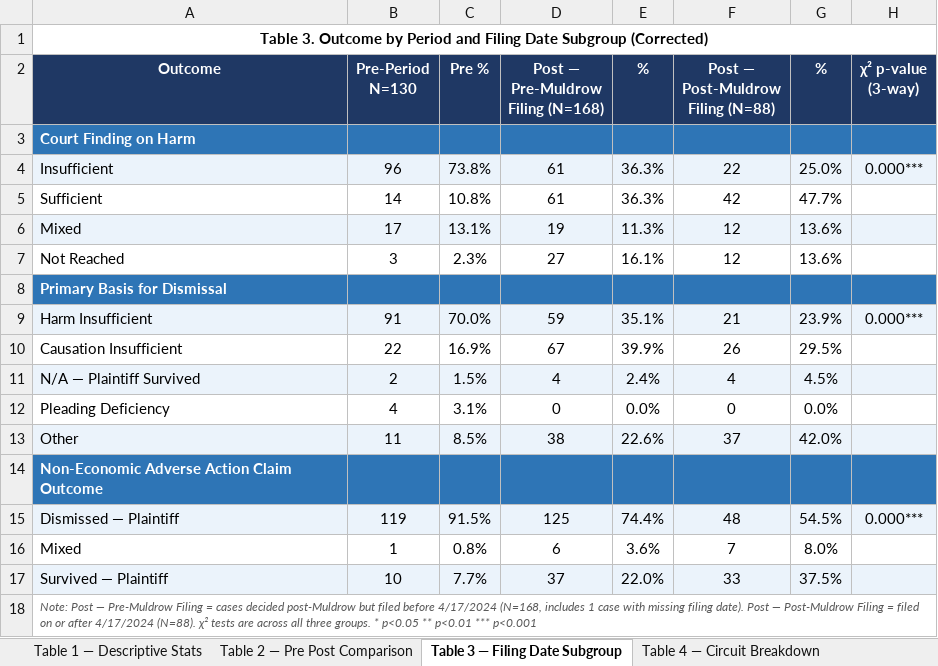
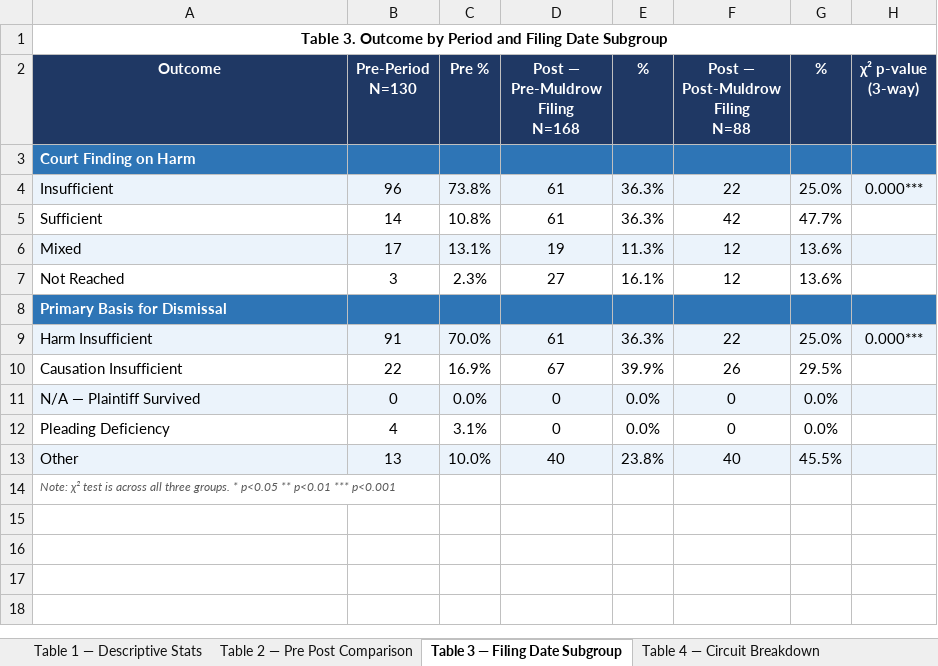
Before and after one commit to C-L-Ferguson/Muldrow, an Excel workbook: muldrow_tables.xlsx, sheet Table 3 — Filing Date Subgroup, drawn as a sheet; values as stored, in another font and other column widths than the file's, no borders; removed rows and columns are numbered as before the commit, all else as after; ↵ is a line break in a cell; the diff names each change by its address in the sheet, - before the commit and + after, or states it on an @@ line.

```diff
--- a/muldrow_tables.xlsx (sheet Table 3 — Filing Date Subgroup)
+++ b/muldrow_tables.xlsx (sheet Table 3 — Filing Date Subgroup)
-A1 (Outcome): …Date Subgroup (Corrected)
+A1 (Outcome): …Date Subgroup
-D2: Post — Pre-Muldrow ↵ Filing (N=168)
+D2: Post — Pre-Muldrow Filing ↵ N=168
-F2: Post — Post-Muldrow ↵ Filing (N=88)
+F2: Post — Post-Muldrow Filing ↵ N=88
-H2: χ² p-value (3-way)
+H2: χ² p-value ↵ (3-way)
-D9 (Post — Pre-Muldrow Filing N=168): 59
+D9 (Post — Pre-Muldrow Filing N=168): 61
-E9 (%): 35.1%
+E9 (%): 36.3%
-F9 (Post — Post-Muldrow Filing N=88): 21
+F9 (Post — Post-Muldrow Filing N=88): 22
-G9 (%): 23.9%
+G9 (%): 25.0%
-row 11: N/A — Plaintiff Survived | 2 | 1.5% | 4 | 2.4% | 4 | 4.5%
+row 11: N/A — Plaintiff Survived | 0 | 0.0% | 0 | 0.0% | 0 | 0.0%
-row 13: Other | 11 | 8.5% | 38 | 22.6% | 37 | 42.0%
-row 14: Non-Economic Adverse Action Claim Outcome
-row 15: Dismissed — Plaintiff | 119 | 91.5% | 125 | 74.4% | 48 | 54.5% | 0.000***
-row 16: Mixed | 1 | 0.8% | 6 | 3.6% | 7 | 8.0%
-row 17: Survived — Plaintiff | 10 | 7.7% | 37 | 22.0% | 33 | 37.5%
+row 13: Other | 13 | 10.0% | 40 | 23.8% | 40 | 45.5%
-A14 (Outcome): Note: Post — Pre-Muldrow Filing = cases decided post-Muldrow but filed before 4/17/2024 (N=168, includes 1 case with missing filing date). Post — Post-Muldrow Filing = filed on or after 4/17/2024 (N=88). χ² tests are across all…
+A14 (Outcome): Note: χ² test is across all…
```
Also changed, not shown: sheet Table 7 — Logistic Regression, sheet Table 8 — Binary Logit, sheet Table 2 — Pre Post Comparison, sheet Table 1 — Descriptive Stats, sheet Table 9 — Robustness Checks, other sheet tabs, 5 other files.
